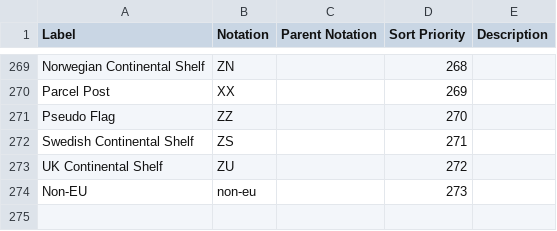
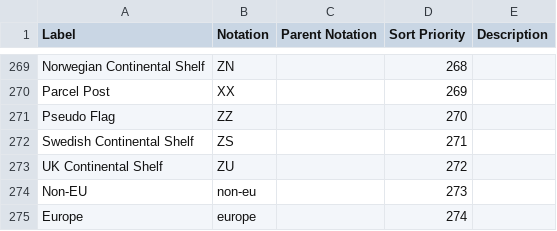
Before and after one commit to GSS-Cogs/family-trade, a CSV file: codelists/hmrc-geographies.csv, drawn as a sheet; only a part is shown, gaps mark what is left out.

Commit message:
Update codelist

```diff
--- a/codelists/hmrc-geographies.csv
+++ b/codelists/hmrc-geographies.csv
@@ -274 +274,2 @@ UK Continental Shelf,ZU,,272,
 Non-EU,non-eu,,273,
+Europe,europe,,274,
```
